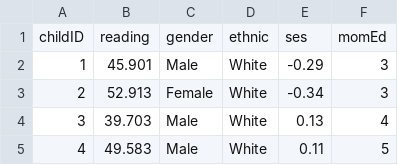
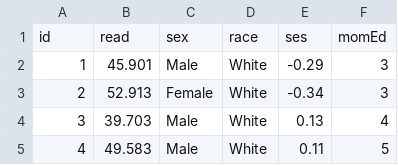
Before and after one commit to zief0002/verbose-funicular, a CSV file: data/ecls.csv, drawn as a sheet; only a part is shown; removed rows and columns are numbered as before the commit, all else as after; the diff names each change by its address in the sheet, - before the commit and + after, or states it on an @@ line.

Commit message:
Updated README, added data, script

```diff
--- a/data/ecls.csv
+++ b/data/ecls.csv
-row 1: childID | reading | gender | ethnic | ses | momEd
+row 1: id | read | sex | race | ses | momEd
```
Also changed, not shown: 2 other files.
